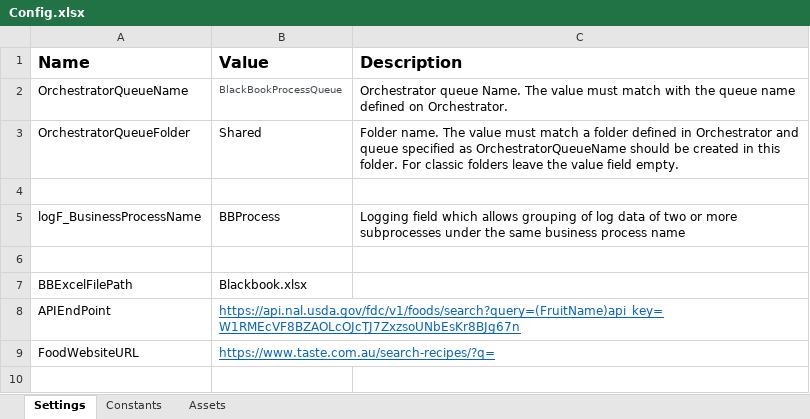
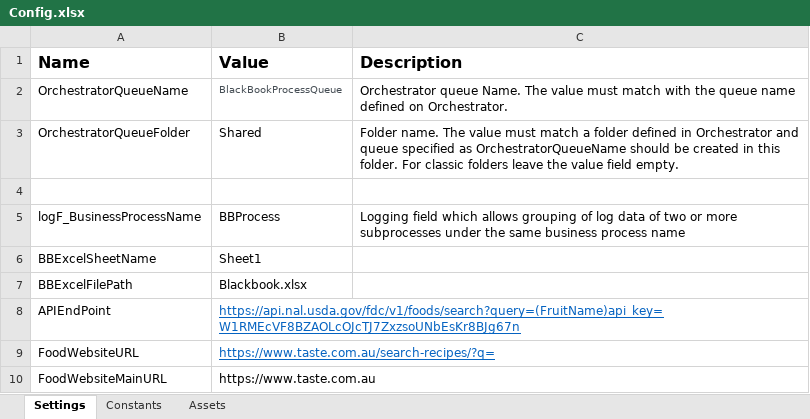
Before and after one commit to Mavizh/Automation-Projects, an Excel workbook: REFramework_BlaackBook/Data/Config.xlsx, sheet Settings, drawn as a sheet; values as stored, in another font and other column widths than the file's, no borders; the diff names each change by its address in the sheet, - before the commit and + after, or states it on an @@ line.

```diff
--- a/REFramework_BlaackBook/Data/Config.xlsx (sheet Settings)
+++ b/REFramework_BlaackBook/Data/Config.xlsx (sheet Settings)
-row 6: (empty)
+row 6: BBExcelSheetName | Sheet1
+row 10: FoodWebsiteMainURL | https://www.taste.com.au
```
Also changed, not shown: REFramework_BlaackBook/Blackbook.xlsx, 8 other files.
